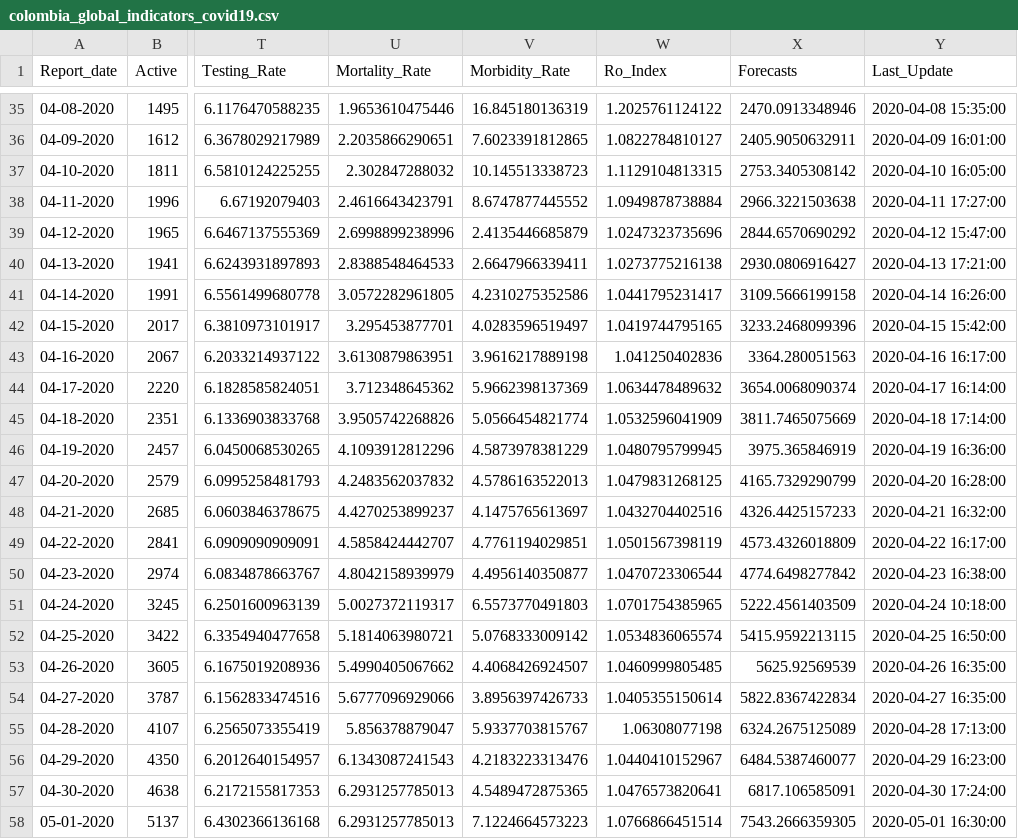
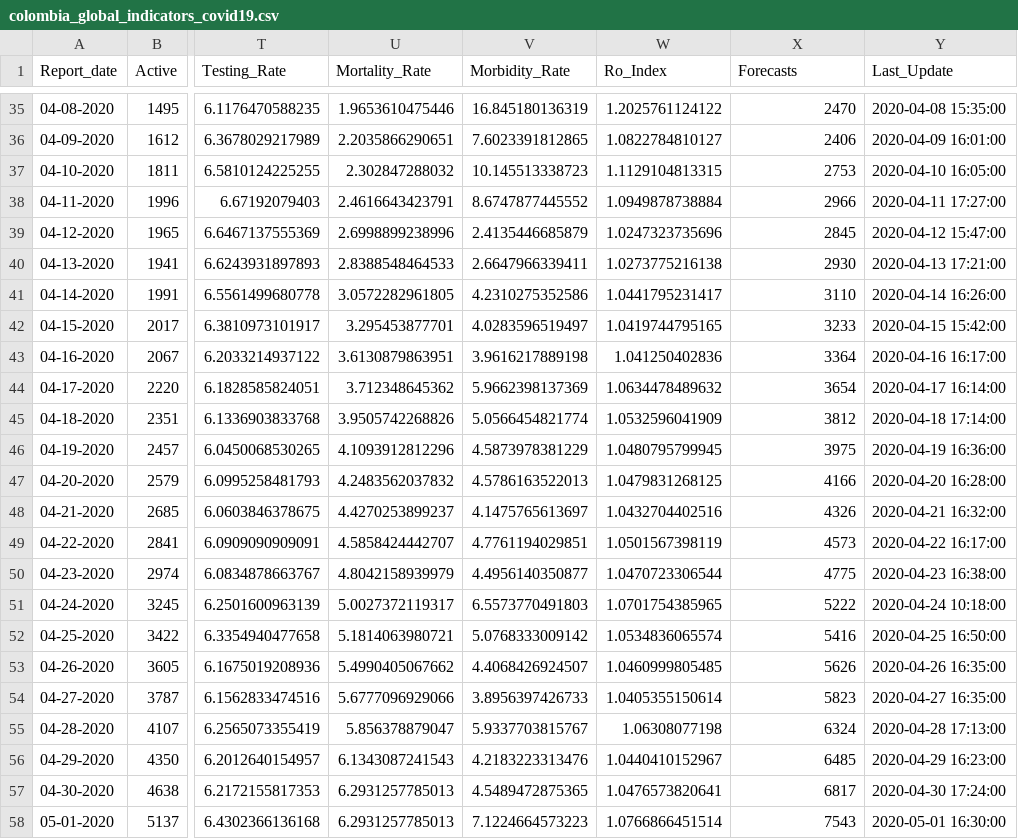
Before and after one commit to CovidDataProject/DataCovid19Colombia, a CSV file: covid_19_data_colombia/covid_19_indicators_report/colombia_global_indicators_covid19.csv, drawn as a sheet; only a part is shown, gaps mark what is left out; the diff covers the shown part only; the diff names each change by its address in the sheet, - before the commit and + after, or states it on an @@ line.

```diff
--- a/covid_19_data_colombia/covid_19_indicators_report/colombia_global_indicators_covid19.csv
+++ b/covid_19_data_colombia/covid_19_indicators_report/colombia_global_indicators_covid19.csv
-X35 (Forecasts): 2470.0913348946
+X35 (Forecasts): 2470
-X36 (Forecasts): 2405.9050632911
+X36 (Forecasts): 2406
-X37 (Forecasts): 2753.3405308142
+X37 (Forecasts): 2753
-X38 (Forecasts): 2966.3221503638
+X38 (Forecasts): 2966
-X39 (Forecasts): 2844.6570690292
+X39 (Forecasts): 2845
-X40 (Forecasts): 2930.0806916427
+X40 (Forecasts): 2930
-X41 (Forecasts): 3109.5666199158
+X41 (Forecasts): 3110
-X42 (Forecasts): 3233.2468099396
+X42 (Forecasts): 3233
-X43 (Forecasts): 3364.280051563
+X43 (Forecasts): 3364
-X44 (Forecasts): 3654.0068090374
+X44 (Forecasts): 3654
-X45 (Forecasts): 3811.7465075669
+X45 (Forecasts): 3812
-X46 (Forecasts): 3975.365846919
+X46 (Forecasts): 3975
-X47 (Forecasts): 4165.7329290799
+X47 (Forecasts): 4166
-X48 (Forecasts): 4326.4425157233
+X48 (Forecasts): 4326
-X49 (Forecasts): 4573.4326018809
+X49 (Forecasts): 4573
-X50 (Forecasts): 4774.6498277842
+X50 (Forecasts): 4775
-X51 (Forecasts): 5222.4561403509
+X51 (Forecasts): 5222
-X52 (Forecasts): 5415.9592213115
+X52 (Forecasts): 5416
-X53 (Forecasts): 5625.92569539
+X53 (Forecasts): 5626
-X54 (Forecasts): 5822.8367422834
+X54 (Forecasts): 5823
-X55 (Forecasts): 6324.2675125089
+X55 (Forecasts): 6324
-X56 (Forecasts): 6484.5387460077
+X56 (Forecasts): 6485
-X57 (Forecasts): 6817.106585091
+X57 (Forecasts): 6817
-X58 (Forecasts): 7543.2666359305
+X58 (Forecasts): 7543
```
Also changed, not shown: 27 edited cells elsewhere in this file.
